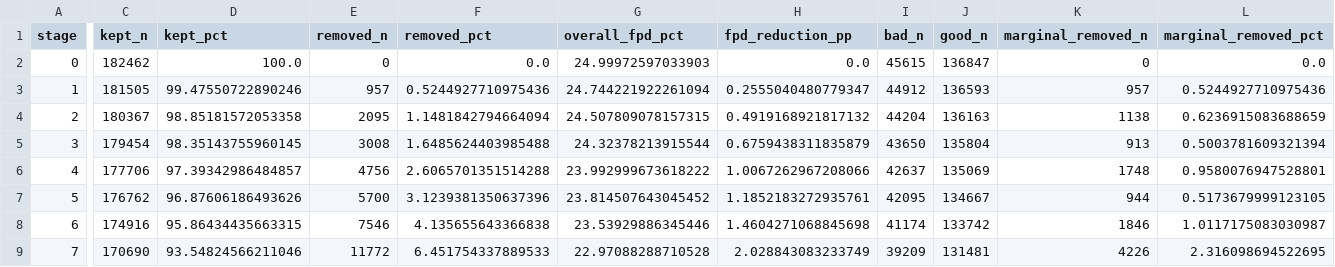
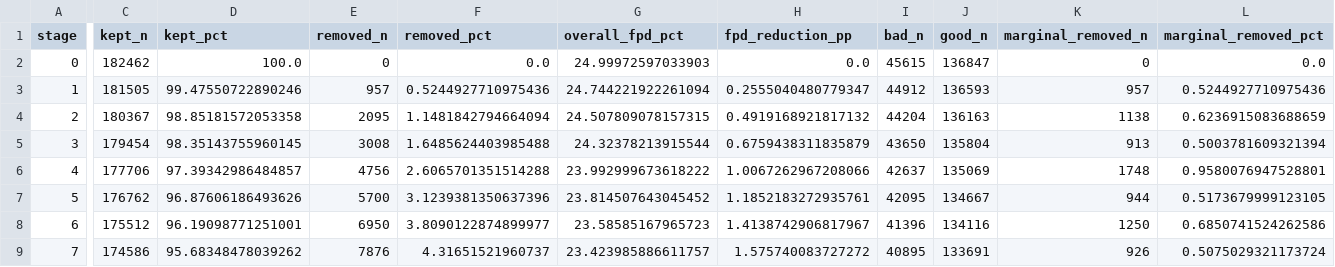
Before and after one commit to JLaniado/underwriting_policy_optimization_framework, a CSV file: outputs/fpd_rule_mining/cumulative_stages.csv, drawn as a sheet; only a part is shown, gaps mark what is left out; the diff covers the shown part only; the diff names each change by its address in the sheet, - before the commit and + after, or states it on an @@ line.

```diff
--- a/outputs/fpd_rule_mining/cumulative_stages.csv
+++ b/outputs/fpd_rule_mining/cumulative_stages.csv
-C8 (kept_n): 174916
+C8 (kept_n): 175512
-D8 (kept_pct): 95.86434435663315
+D8 (kept_pct): 96.19098771251001
-E8 (removed_n): 7546
+E8 (removed_n): 6950
-F8 (removed_pct): 4.135655643366838
+F8 (removed_pct): 3.8090122874899977
-G8 (overall_fpd_pct): 23.53929886345446
+G8 (overall_fpd_pct): 23.58585167965723
-H8 (fpd_reduction_pp): 1.4604271068845698
+H8 (fpd_reduction_pp): 1.4138742906817967
-I8 (bad_n): 41174
+I8 (bad_n): 41396
-J8 (good_n): 133742
+J8 (good_n): 134116
-K8 (marginal_removed_n): 1846
+K8 (marginal_removed_n): 1250
-L8 (marginal_removed_pct): 1.0117175083030987
+L8 (marginal_removed_pct): 0.6850741524262586
-C9 (kept_n): 170690
+C9 (kept_n): 174586
-D9 (kept_pct): 93.54824566211046
+D9 (kept_pct): 95.68348478039262
-E9 (removed_n): 11772
+E9 (removed_n): 7876
-F9 (removed_pct): 6.451754337889533
+F9 (removed_pct): 4.31651521960737
-G9 (overall_fpd_pct): 22.97088288710528
+G9 (overall_fpd_pct): 23.423985886611757
-H9 (fpd_reduction_pp): 2.028843083233749
+H9 (fpd_reduction_pp): 1.575740083727272
-I9 (bad_n): 39209
+I9 (bad_n): 40895
-J9 (good_n): 131481
+J9 (good_n): 133691
-K9 (marginal_removed_n): 4226
+K9 (marginal_removed_n): 926
-L9 (marginal_removed_pct): 2.316098694522695
+L9 (marginal_removed_pct): 0.5075029321173724
```
Also changed, not shown: 54 edited cells elsewhere in this file, outputs/fpd_rule_mining/band_fpd_matrix.csv, outputs/fpd_rule_mining/leaf_summary.csv, 15 other files.
